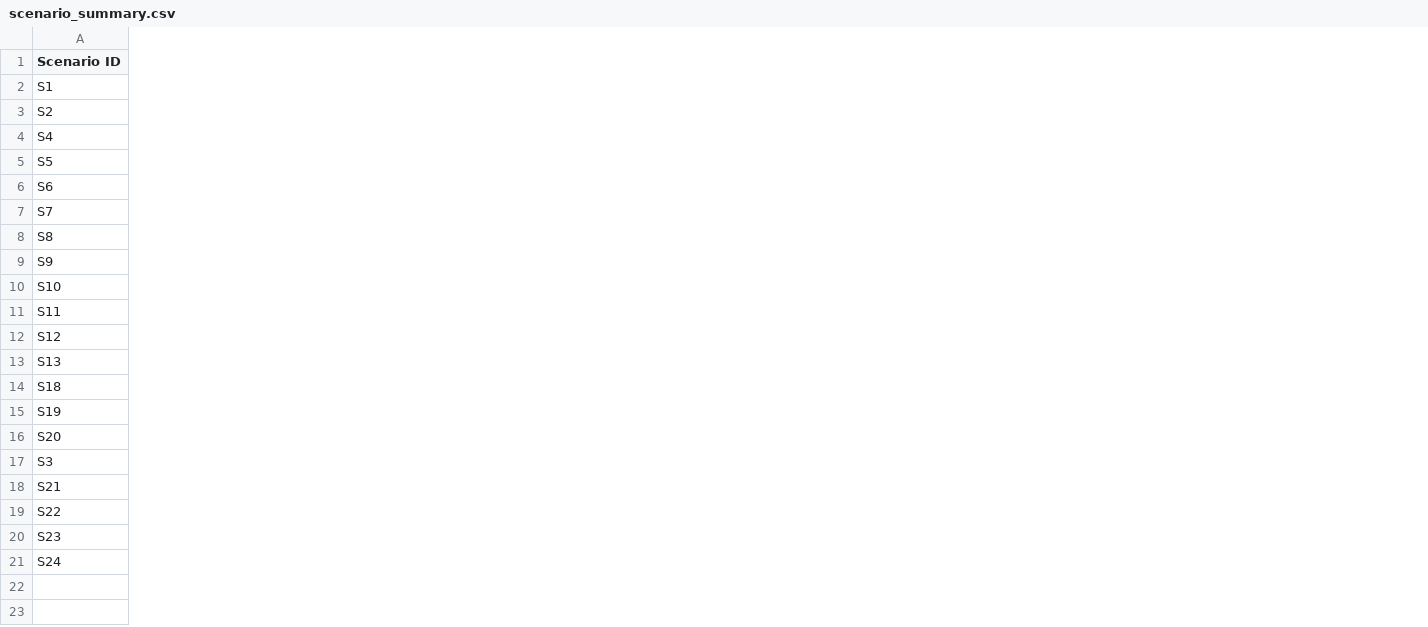
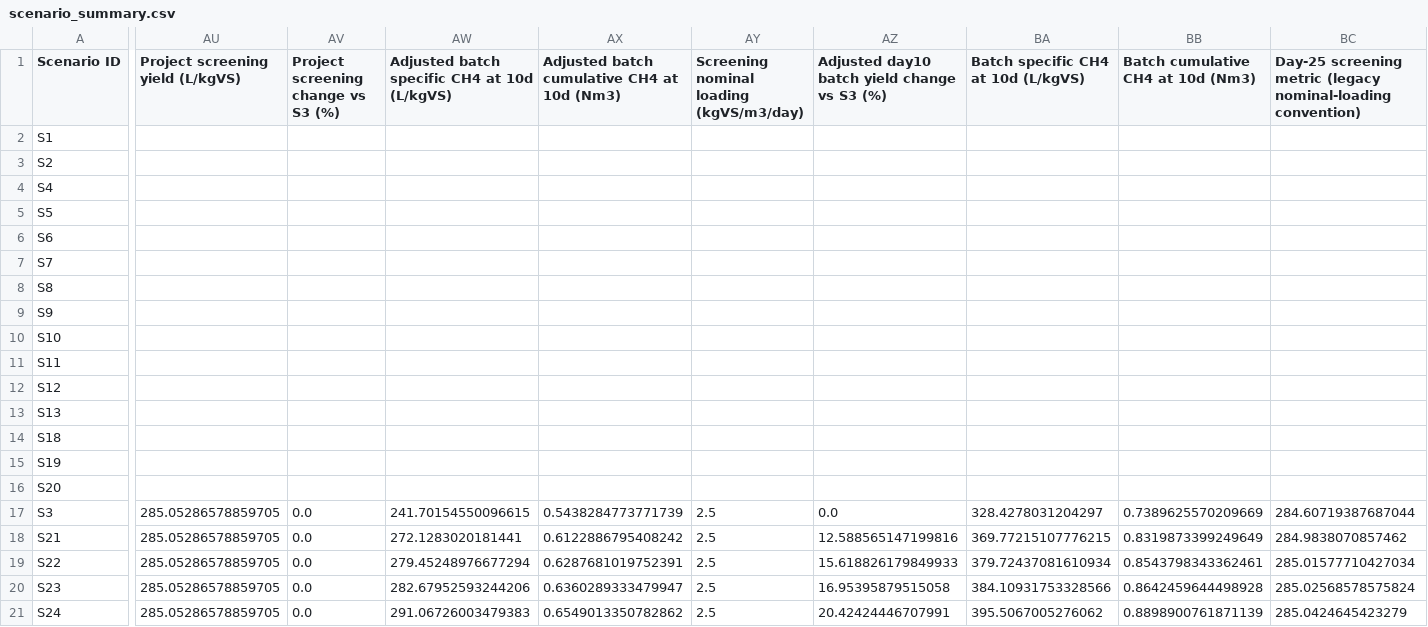
Before and after one commit to PTwo22/ADM1-simulation, a CSV file: output/scenario_summary.csv, drawn as a sheet; only a part is shown, gaps mark what is left out; the diff covers the shown part only; the diff names each change by its address in the sheet, - before the commit and + after, or states it on an @@ line.

```diff
--- a/output/scenario_summary.csv
+++ b/output/scenario_summary.csv
+column AU (Project screening yield (L/kgVS)), rows 17-21: all 285.05286578859705
+column AV, rows 1-21: Project screening change vs S3 (%) |  |  |  |  |  |  |  |  |  |  |  |  |  |  |  | 0.0 | 0.0 | 0.0 | 0.0 | 0.0
+column AW, rows 1-21: Adjusted batch specific CH4 at 10d (L/kgVS) |  |  |  |  |  |  |  |  |  |  |  |  |  |  |  | 241.70154550096615 | 272.1283020181441 | 279.45248976677294 | 282.67952593244206 | 291.06726003479383
+column AX, rows 1-21: Adjusted batch cumulative CH4 at 10d (Nm3) |  |  |  |  |  |  |  |  |  |  |  |  |  |  |  | 0.5438284773771739 | 0.6122886795408242 | 0.6287681019752391 | 0.6360289333479947 | 0.6549013350782862
+column AY, rows 1-21: Screening nominal loading (kgVS/m3/day) |  |  |  |  |  |  |  |  |  |  |  |  |  |  |  | 2.5 | 2.5 | 2.5 | 2.5 | 2.5
+column AZ, rows 1-21: Adjusted day10 batch yield change vs S3 (%) |  |  |  |  |  |  |  |  |  |  |  |  |  |  |  | 0.0 | 12.588565147199816 | 15.618826179849933 | 16.95395879515058 | 20.42424446707991
+column BA, rows 1-21: Batch specific CH4 at 10d (L/kgVS) |  |  |  |  |  |  |  |  |  |  |  |  |  |  |  | 328.4278031204297 | 369.77215107776215 | 379.72437081610934 | 384.10931753328566 | 395.5067005276062
+column BB, rows 1-21: Batch cumulative CH4 at 10d (Nm3) |  |  |  |  |  |  |  |  |  |  |  |  |  |  |  | 0.7389625570209669 | 0.8319873399249649 | 0.8543798343362461 | 0.8642459644498928 | 0.8898900761871139
+column BC, rows 1-21: Day-25 screening metric (legacy nominal-loading convention) |  |  |  |  |  |  |  |  |  |  |  |  |  |  |  | 284.60719387687044 | 284.9838070857462 | 285.01577710427034 | 285.02568578575824 | 285.0424645423279
```
Also changed, not shown: 3 added columns elsewhere in this file, output/s21_s24/biochar_inoculum_summary.csv, 24 other files.
